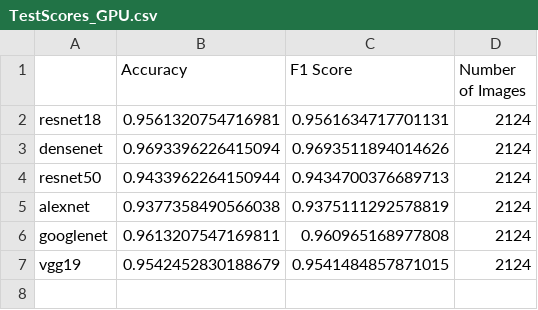
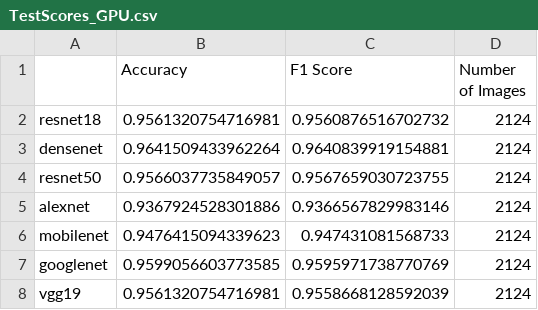
Before and after one commit to mattiammarino3/CovidDetection, a CSV file: csv/TestScores_GPU.csv, drawn as a sheet.

```diff
--- a/csv/TestScores_GPU.csv
+++ b/csv/TestScores_GPU.csv
@@ -1,7 +1,8 @@
 ,Accuracy,F1 Score,Number of Images
-resnet18,0.9561320754716981,0.9561634717701131,2124
-densenet,0.9693396226415094,0.9693511894014626,2124
-resnet50,0.9433962264150944,0.9434700376689713,2124
-alexnet,0.9377358490566038,0.9375111292578819,2124
-googlenet,0.9613207547169811,0.960965168977808,2124
-vgg19,0.9542452830188679,0.9541484857871015,2124
+resnet18,0.9561320754716981,0.9560876516702732,2124
+densenet,0.9641509433962264,0.9640839919154881,2124
+resnet50,0.9566037735849057,0.9567659030723755,2124
+alexnet,0.9367924528301886,0.9366567829983146,2124
+mobilenet,0.9476415094339623,0.947431081568733,2124
+googlenet,0.9599056603773585,0.9595971738770769,2124
+vgg19,0.9561320754716981,0.9558668128592039,2124
```
Also changed, not shown: csv/Classification_vgg19_CPU.csv, csv/MemoryUsage_CPU.csv, 49 other files.
